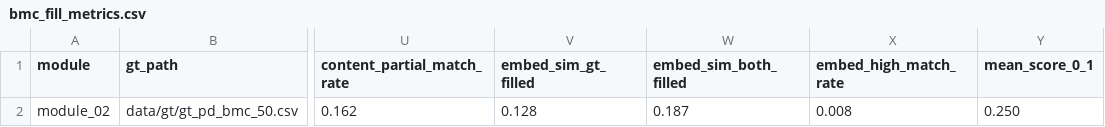
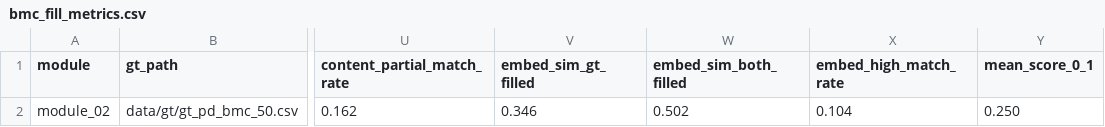
Before and after one commit to cvonkrogh/Master_Thesis, a CSV file: eval/bmc_fill_metrics.csv, drawn as a sheet; only a part is shown, gaps mark what is left out; the diff names each change by its address in the sheet, - before the commit and + after, or states it on an @@ line.

```diff
--- a/eval/bmc_fill_metrics.csv
+++ b/eval/bmc_fill_metrics.csv
-V2 (embed_sim_gt_filled): 0.128
+V2 (embed_sim_gt_filled): 0.346
-W2 (embed_sim_both_filled): 0.187
+W2 (embed_sim_both_filled): 0.502
-X2 (embed_high_match_rate): 0.008
+X2 (embed_high_match_rate): 0.104
```
Also changed, not shown: eval/module_02/bmc_field_comparison.csv, 6 other files.
